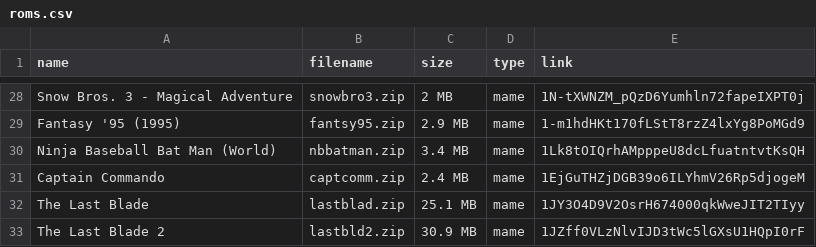
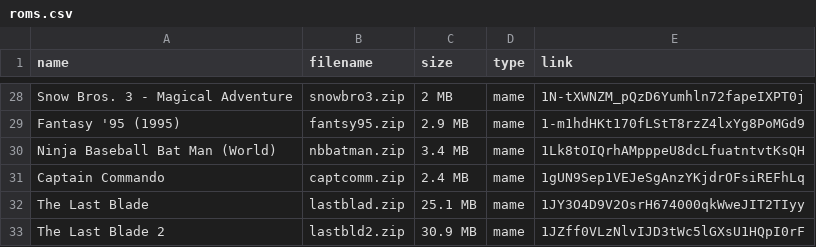
Before and after one commit to zhuydt/zhuydt.github.io, a CSV file: psmu/roms.csv, drawn as a sheet; only a part is shown, gaps mark what is left out.

```diff
--- a/psmu/roms.csv
+++ b/psmu/roms.csv
@@ -30,3 +30,3 @@ Fantasy '95 (1995),fantsy95.zip,2.9 MB,mame,1-m1hdHKt170fLStT8rzZ4lxYg8PoMGd9
 Ninja Baseball Bat Man (World),nbbatman.zip,3.4 MB,mame,1Lk8tOIQrhAMpppeU8dcLfuatntvtKsQH
-Captain Commando,captcomm.zip,2.4 MB,mame,1EjGuTHZjDGB39o6ILYhmV26Rp5djogeM
+Captain Commando,captcomm.zip,2.4 MB,mame,1gUN9Sep1VEJeSgAnzYKjdrOFsiREFhLq
 The Last Blade,lastblad.zip,25.1 MB,mame,1JY3O4D9V2OsrH674000qkWweJIT2TIyy
```
Also changed, not shown: 2 other files.
